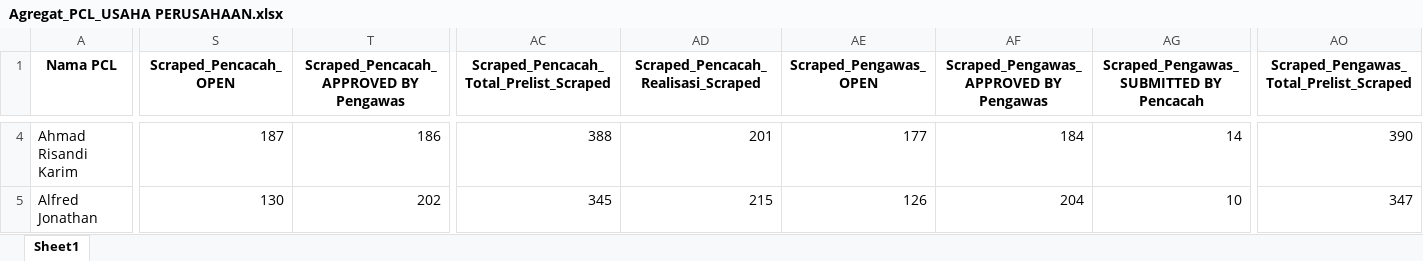
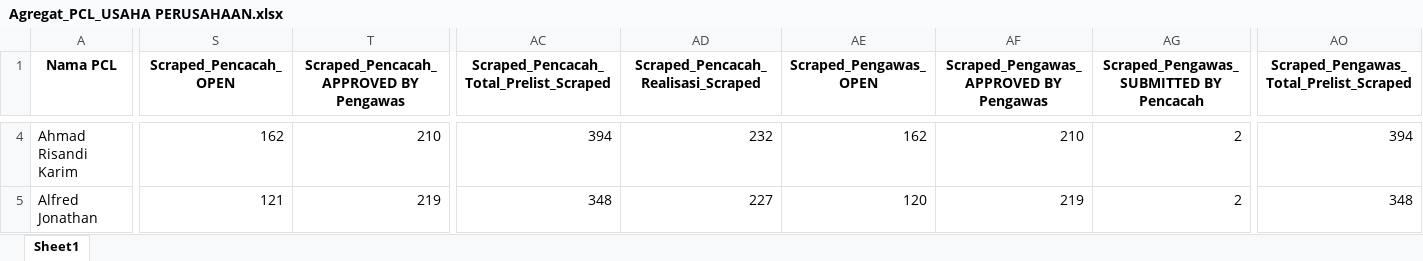
Before and after one commit to danimat15/fasih-sm-scrapper, an Excel workbook: research/fasih-dashboard-se2026/8Juli2026/Agregat_PCL_USAHA PERUSAHAAN.xlsx, sheet Sheet1, drawn as a sheet; only a part is shown, gaps mark what is left out; values as stored, in another font and other column widths than the file's, no borders; the diff covers the shown part only; the diff names each change by its address in the sheet, - before the commit and + after, or states it on an @@ line.

```diff
--- a/research/fasih-dashboard-se2026/8Juli2026/Agregat_PCL_USAHA PERUSAHAAN.xlsx (sheet Sheet1)
+++ b/research/fasih-dashboard-se2026/8Juli2026/Agregat_PCL_USAHA PERUSAHAAN.xlsx (sheet Sheet1)
-S4 (Scraped_Pencacah_OPEN): 187
+S4 (Scraped_Pencacah_OPEN): 162
-T4: 186
+T4: 210
-AC4: 388
+AC4: 394
-AD4: 201
+AD4: 232
-AE4 (Scraped_Pengawas_OPEN): 177
+AE4 (Scraped_Pengawas_OPEN): 162
-AF4: 184
+AF4: 210
-AG4: 14
+AG4: 2
-AO4: 390
+AO4: 394
-S5 (Scraped_Pencacah_OPEN): 130
+S5 (Scraped_Pencacah_OPEN): 121
-T5: 202
+T5: 219
-AC5: 345
+AC5: 348
-AD5: 215
+AD5: 227
-AE5 (Scraped_Pengawas_OPEN): 126
+AE5 (Scraped_Pengawas_OPEN): 120
-AF5: 204
+AF5: 219
-AG5: 10
+AG5: 2
-AO5: 347
+AO5: 348
```
Also changed, not shown: 2 hidden or unhidden rows and 1562 edited cells elsewhere in this sheet, research/fasih-dashboard-se2026/8Juli2026/Agregat_PCL_USAHA KELUARGA.xlsx, research/fasih-dashboard-se2026/8Juli2026/PROGRES PENDATAAN.xlsx, 18 other files.
